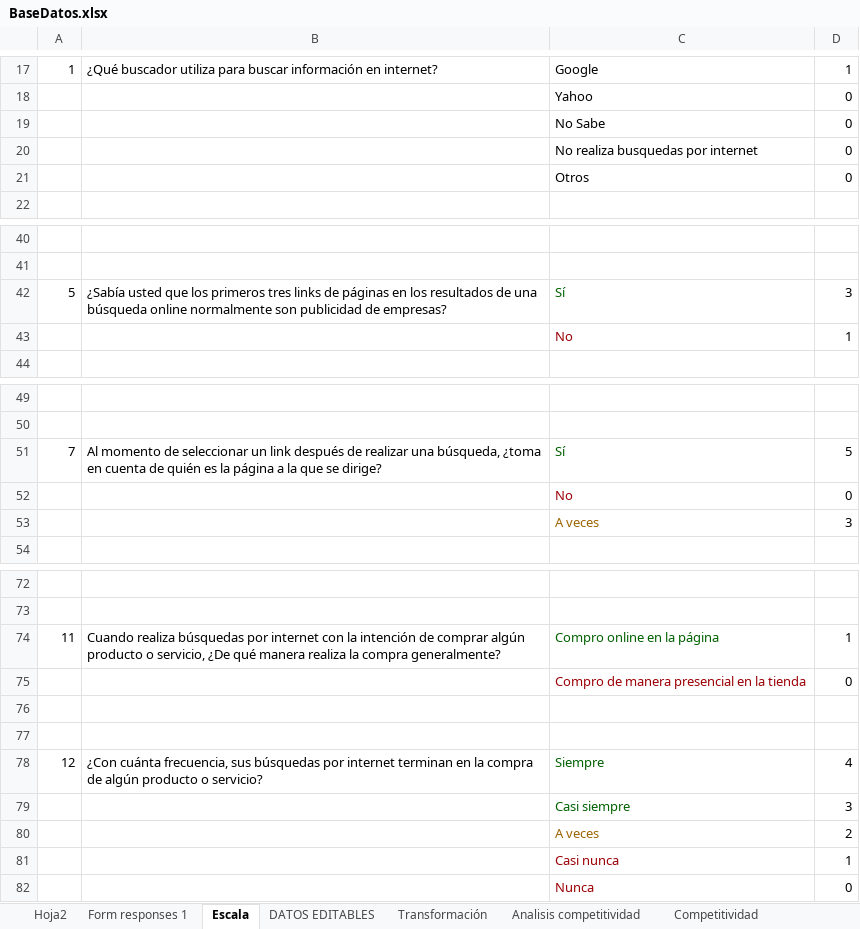
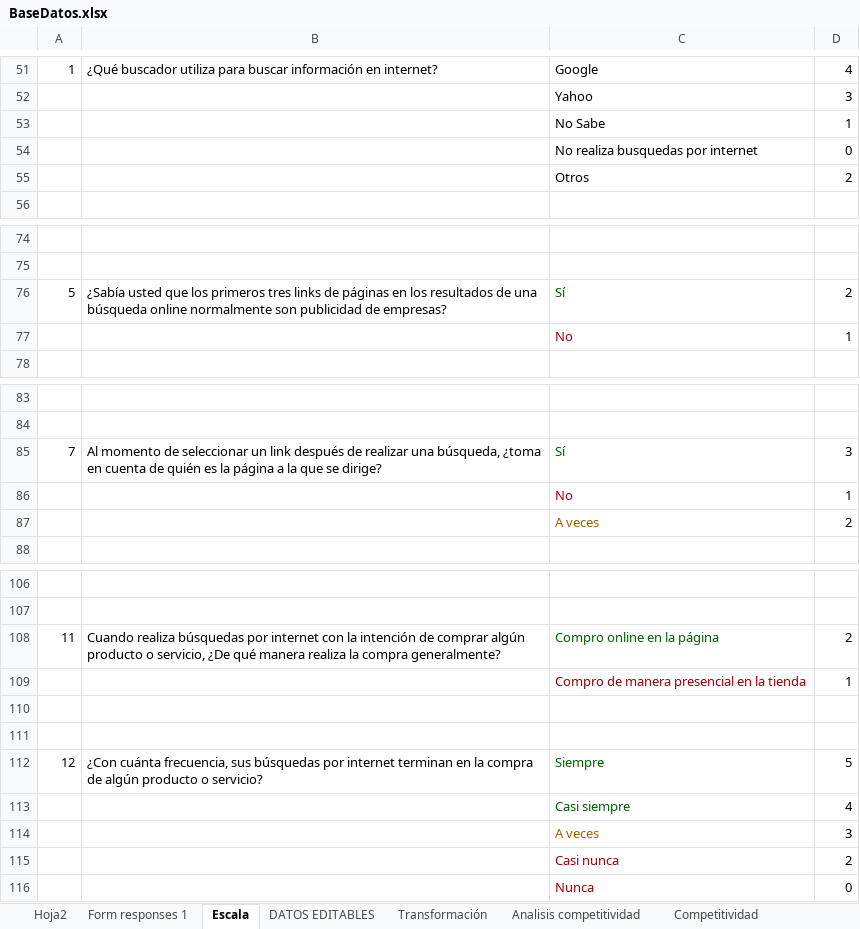
Before and after one commit to holajavi/Tesis, an Excel workbook: BaseDatos.xlsx, sheet Escala, drawn as a sheet; only a part is shown, gaps mark what is left out; values as stored, in another font and other column widths than the file's, no borders; removed rows and columns are numbered as before the commit, all else as after; the diff covers the shown part only; the diff names each change by its address in the sheet, - before the commit and + after, or states it on an @@ line.

Commit message:
actualizacion escalas

```diff
--- a/BaseDatos.xlsx (sheet Escala)
+++ b/BaseDatos.xlsx (sheet Escala)
-D51: 1
+D51: 4
-D52: 0
+D52: 3
-D53: 0
+D53: 1
-D55: 0
+D55: 2
-D76: 3
+D76: 2
-D85: 5
+D85: 3
-D86: 0
+D86: 1
-row 53:  |  | A veces | 3
+row 87:  |  | A veces | 2
-D108: 1
+D108: 2
-D109: 0
+D109: 1
-D112: 4
+D112: 5
+row 113:  |  | Casi siempre | 4
-C114: Casi siempre
+C114: A veces
-C114 text colour: #006100
+C114 text colour: #9C6500
-C115: A veces
+C115: Casi nunca
-C115 text colour: #9C6500
+C115 text colour: #9C0006
-row 81:  |  | Casi nunca | 1
```
Also changed, not shown: 40 added rows, 6 removed rows and 5 edited cells elsewhere in this sheet, sheet DATOS EDITABLES, sheet Competitividad, sheet Y=Compra, sheet Transformación, formulas that keep their value, DATOS.xlsx.
